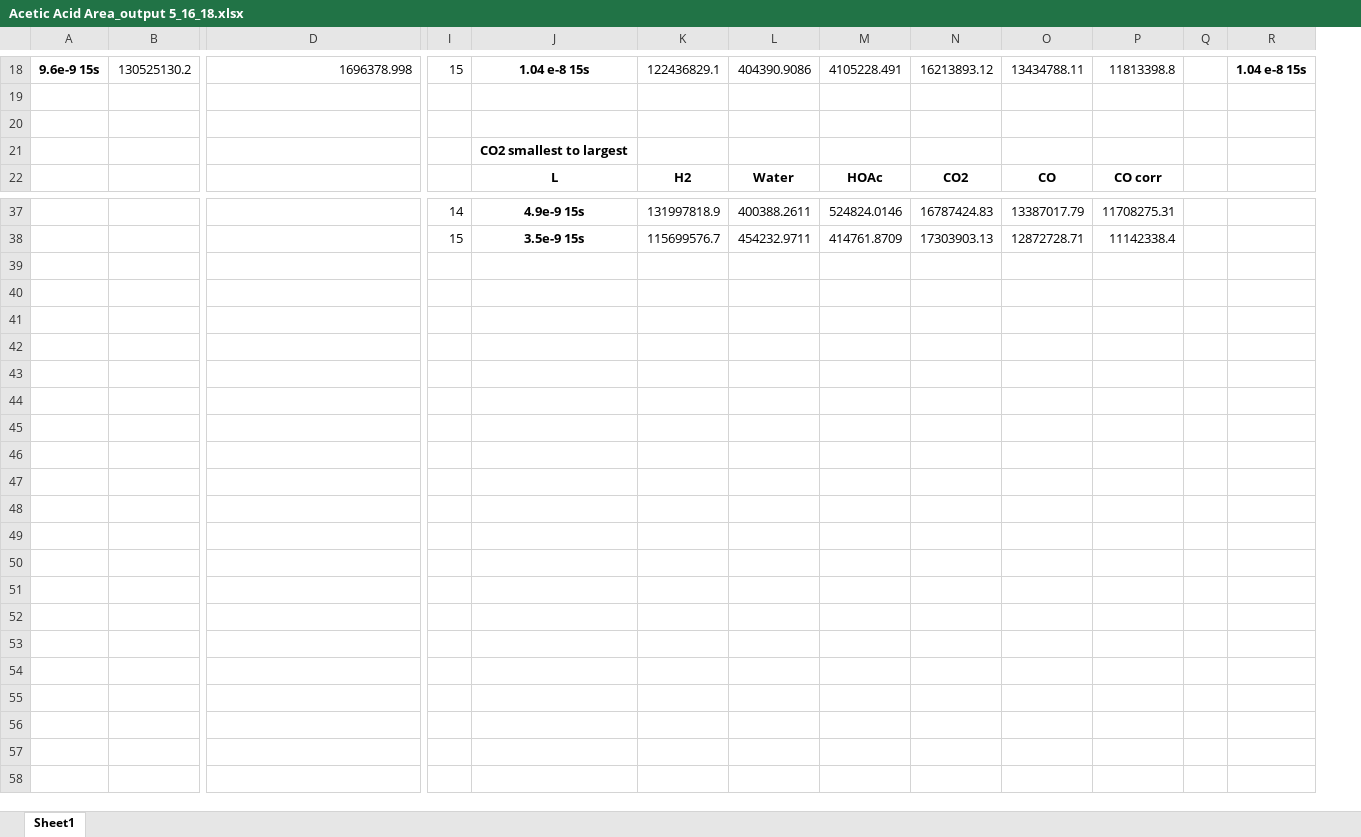
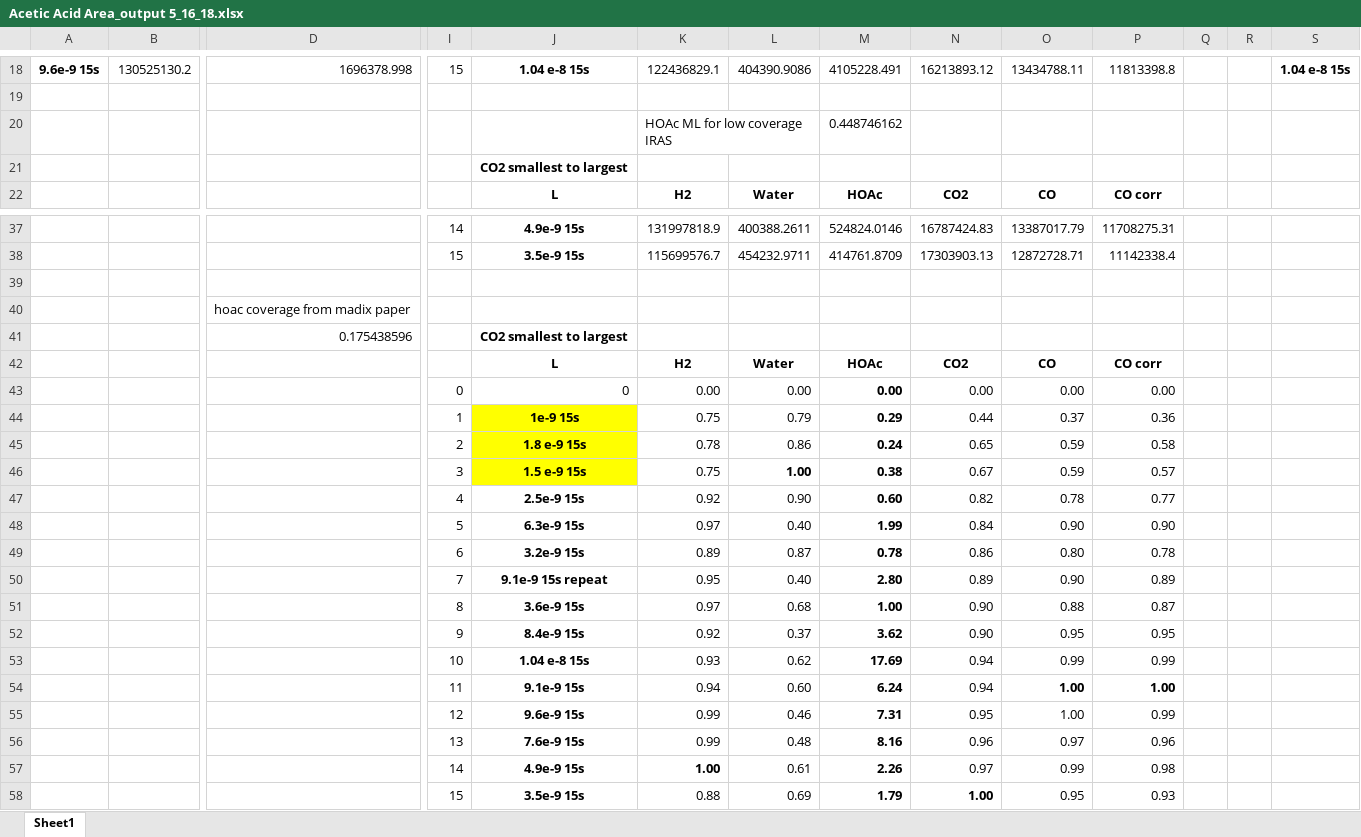
Before and after one commit to mannyfin/IRAS, an Excel workbook: HOAc work/Ni(110)/Acetic Acid Area_output 5_16_18.xlsx, sheet Sheet1, drawn as a sheet; only a part is shown, gaps mark what is left out; values as stored, in another font and other column widths than the file's, no borders; charts and pictures not drawn; rows hold the shown columns only; the diff names each change by its address in the sheet, - before the commit and + after, or states it on an @@ line.

Commit message:
coverage calc

```diff
--- a/HOAc work/Ni(110)/Acetic Acid Area_output 5_16_18.xlsx (sheet Sheet1)
+++ b/HOAc work/Ni(110)/Acetic Acid Area_output 5_16_18.xlsx (sheet Sheet1)
+column R, empty
-row 20: (empty)
+row 20:  |  |  |  |  | HOAc ML for low coverage IRAS |  | 0.448746162
+row 39: (empty)
+row 40:  |  | hoac coverage from madix paper
+row 41:  |  | 0.175438596 |  | CO2 smallest to largest
+row 42:  |  |  |  | L | H2 | Water | HOAc | CO2 | CO | CO corr
+row 43:  |  |  | 0 | 0 | 0.00 | 0.00 | 0.00 | 0.00 | 0.00 | 0.00
+row 44:  |  |  | 1 | 1e-9 15s | 0.75 | 0.79 | 0.29 | 0.44 | 0.37 | 0.36
+row 45:  |  |  | 2 | 1.8 e-9 15s | 0.78 | 0.86 | 0.24 | 0.65 | 0.59 | 0.58
+row 46:  |  |  | 3 | 1.5 e-9 15s | 0.75 | 1.00 | 0.38 | 0.67 | 0.59 | 0.57
+row 47:  |  |  | 4 | 2.5e-9 15s | 0.92 | 0.90 | 0.60 | 0.82 | 0.78 | 0.77
+row 48:  |  |  | 5 | 6.3e-9 15s | 0.97 | 0.40 | 1.99 | 0.84 | 0.90 | 0.90
+row 49:  |  |  | 6 | 3.2e-9 15s | 0.89 | 0.87 | 0.78 | 0.86 | 0.80 | 0.78
+row 50:  |  |  | 7 | 9.1e-9 15s repeat | 0.95 | 0.40 | 2.80 | 0.89 | 0.90 | 0.89
+row 51:  |  |  | 8 | 3.6e-9 15s | 0.97 | 0.68 | 1.00 | 0.90 | 0.88 | 0.87
+row 52:  |  |  | 9 | 8.4e-9 15s | 0.92 | 0.37 | 3.62 | 0.90 | 0.95 | 0.95
+row 53:  |  |  | 10 | 1.04 e-8 15s | 0.93 | 0.62 | 17.69 | 0.94 | 0.99 | 0.99
+row 54:  |  |  | 11 | 9.1e-9 15s | 0.94 | 0.60 | 6.24 | 0.94 | 1.00 | 1.00
+row 55:  |  |  | 12 | 9.6e-9 15s | 0.99 | 0.46 | 7.31 | 0.95 | 1.00 | 0.99
+row 56:  |  |  | 13 | 7.6e-9 15s | 0.99 | 0.48 | 8.16 | 0.96 | 0.97 | 0.96
+row 57:  |  |  | 14 | 4.9e-9 15s | 1.00 | 0.61 | 2.26 | 0.97 | 0.99 | 0.98
+row 58:  |  |  | 15 | 3.5e-9 15s | 0.88 | 0.69 | 1.79 | 1.00 | 0.95 | 0.93
```
Also changed, not shown: formulas that keep their value, charts or pictures, HOAc work/Ni(110)/Plotted_HOAc_Ni(110) IR plot.xlsx, plotTPD_data programs/Acetic Acid Area_output.xlsx, 3 other files.
